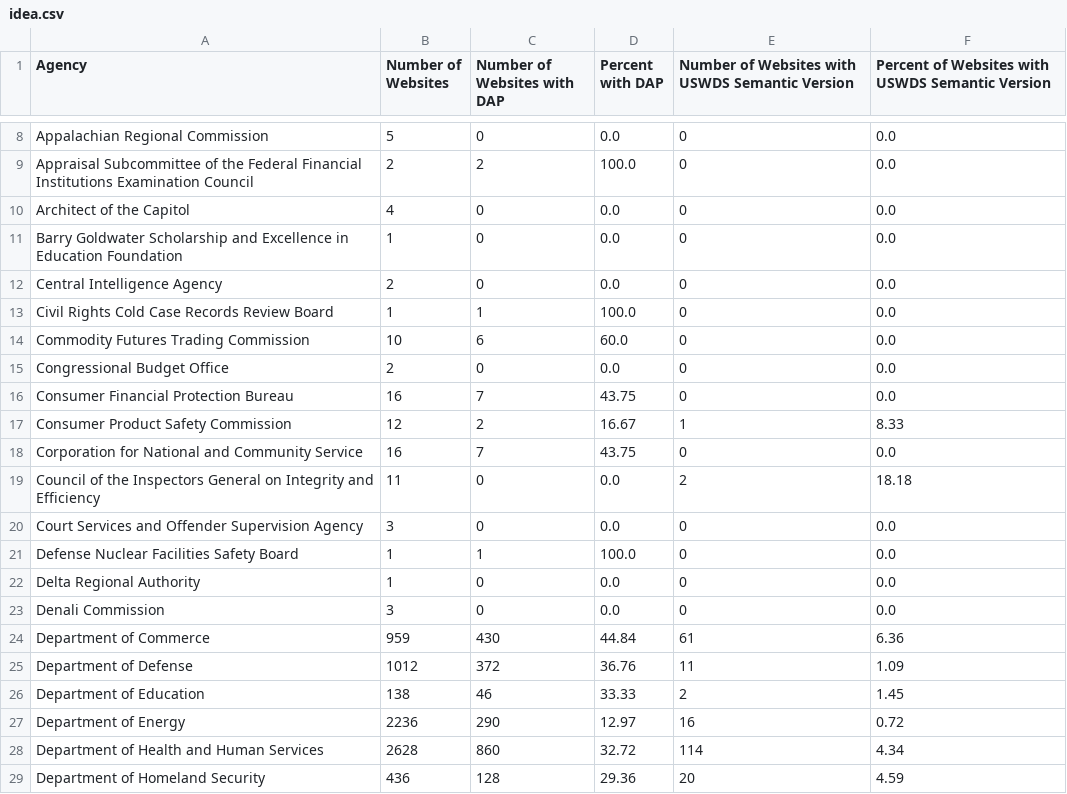
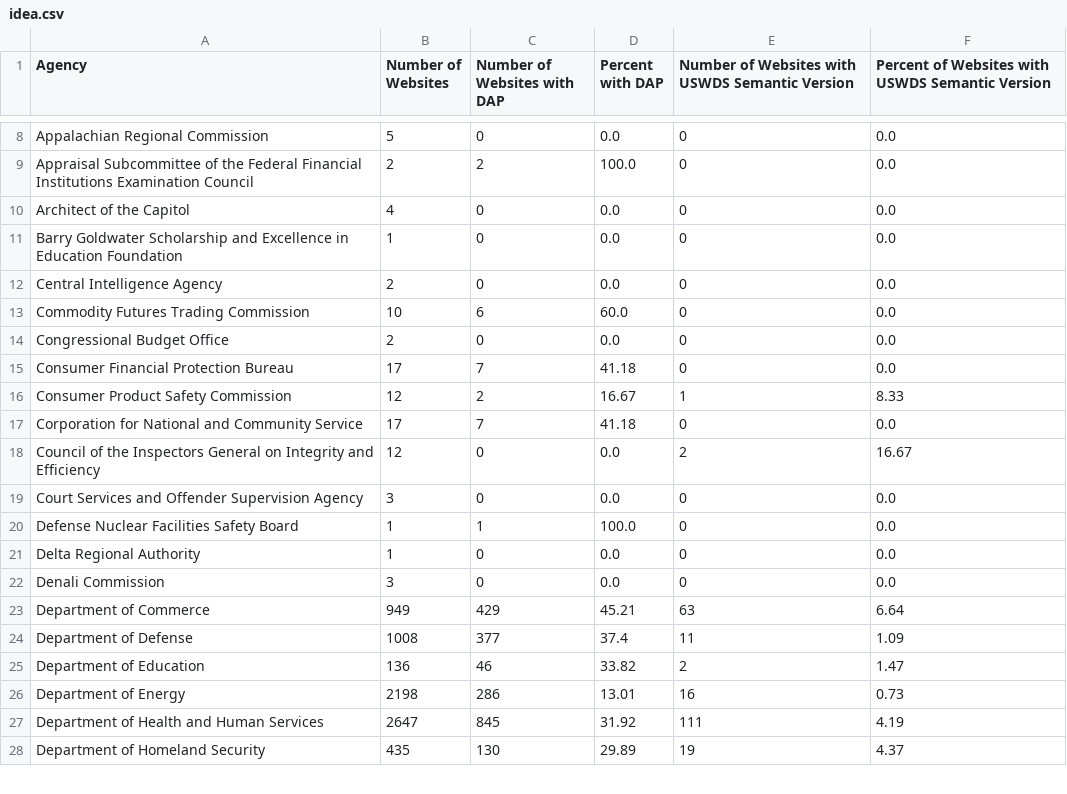
Before and after one commit to arpitjain099/site-scanning-analysis, a CSV file: reports/idea.csv, drawn as a sheet; only a part is shown, gaps mark what is left out; the diff covers the shown part only.

```diff
--- a/reports/idea.csv
+++ b/reports/idea.csv
@@ -12,9 +12,8 @@ Barry Goldwater Scholarship and Excellence in Education Foundation,1,0,0.0,0,0.0
 Central Intelligence Agency,2,0,0.0,0,0.0
-Civil Rights Cold Case Records Review Board,1,1,100.0,0,0.0
 Commodity Futures Trading Commission,10,6,60.0,0,0.0
 Congressional Budget Office,2,0,0.0,0,0.0
-Consumer Financial Protection Bureau,16,7,43.75,0,0.0
+Consumer Financial Protection Bureau,17,7,41.18,0,0.0
 Consumer Product Safety Commission,12,2,16.67,1,8.33
-Corporation for National and Community Service,16,7,43.75,0,0.0
-Council of the Inspectors General on Integrity and Efficiency,11,0,0.0,2,18.18
+Corporation for National and Community Service,17,7,41.18,0,0.0
+Council of the Inspectors General on Integrity and Efficiency,12,0,0.0,2,16.67
 Court Services and Offender Supervision Agency,3,0,0.0,0,0.0
@@ -23,7 +22,7 @@ Delta Regional Authority,1,0,0.0,0,0.0
 Denali Commission,3,0,0.0,0,0.0
-Department of Commerce,959,430,44.84,61,6.36
-Department of Defense,1012,372,36.76,11,1.09
-Department of Education,138,46,33.33,2,1.45
-Department of Energy,2236,290,12.97,16,0.72
-Department of Health and Human Services,2628,860,32.72,114,4.34
-Department of Homeland Security,436,128,29.36,20,4.59
+Department of Commerce,949,429,45.21,63,6.64
+Department of Defense,1008,377,37.4,11,1.09
+Department of Education,136,46,33.82,2,1.47
+Department of Energy,2198,286,13.01,16,0.73
+Department of Health and Human Services,2647,845,31.92,111,4.19
+Department of Homeland Security,435,130,29.89,19,4.37
```
Also changed, not shown: 2 added rows and 99 edited cells elsewhere in this file, reports/idea-bureau.csv.
